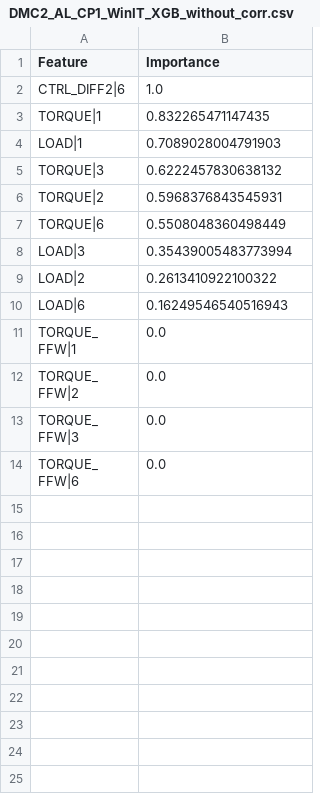
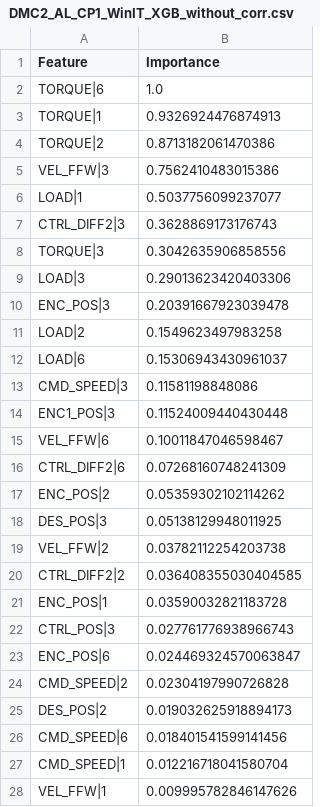
Before and after one commit to ranjith-24-prog/Feature_Importance_Time_Series, a CSV file: output/FI_Dataframes/WinIT/DMC2_AL_CP1_WinIT_XGB_without_corr.csv, drawn as a sheet; only a part is shown; the shorter side is filled out with more unchanged rows; the diff covers the shown part only.

```diff
--- a/output/FI_Dataframes/WinIT/DMC2_AL_CP1_WinIT_XGB_without_corr.csv
+++ b/output/FI_Dataframes/WinIT/DMC2_AL_CP1_WinIT_XGB_without_corr.csv
@@ -1,10 +1,28 @@
 Feature,Importance
-CTRL_DIFF2|6,1.0
-TORQUE|1,0.832265471147435
-LOAD|1,0.7089028004791903
-TORQUE|3,0.6222457830638132
-TORQUE|2,0.5968376843545931
-TORQUE|6,0.5508048360498449
-LOAD|3,0.35439005483773994
-LOAD|2,0.2613410922100322
-LOAD|6,0.16249546540516943
+TORQUE|6,1.0
+TORQUE|1,0.9326924476874913
+TORQUE|2,0.8713182061470386
+VEL_FFW|3,0.7562410483015386
+LOAD|1,0.5037756099237077
+CTRL_DIFF2|3,0.3628869173176743
+TORQUE|3,0.3042635906858556
+LOAD|3,0.29013623420403306
+ENC_POS|3,0.20391667923039478
+LOAD|2,0.1549623497983258
+LOAD|6,0.15306943430961037
+CMD_SPEED|3,0.11581198848086
+ENC1_POS|3,0.11524009440430448
+VEL_FFW|6,0.10011847046598467
+CTRL_DIFF2|6,0.07268160748241309
+ENC_POS|2,0.05359302102114262
+DES_POS|3,0.05138129948011925
+VEL_FFW|2,0.03782112254203738
+CTRL_DIFF2|2,0.036408355030404585
+ENC_POS|1,0.03590032821183728
+CTRL_POS|3,0.027761776938966743
+ENC_POS|6,0.024469324570063847
+CMD_SPEED|2,0.02304197990726828
+DES_POS|2,0.019032625918894173
+CMD_SPEED|6,0.018401541599141456
+CMD_SPEED|1,0.012216718041580704
+VEL_FFW|1,0.009995782846147626
```
Also changed, not shown: 17 added rows elsewhere in this file, output/Comparison_Results_WinIT.csv, output/FI_Dataframes/WinIT/DMC2_AL_CP2_WinIT_XGB_without_corr.csv, 7 other files.
